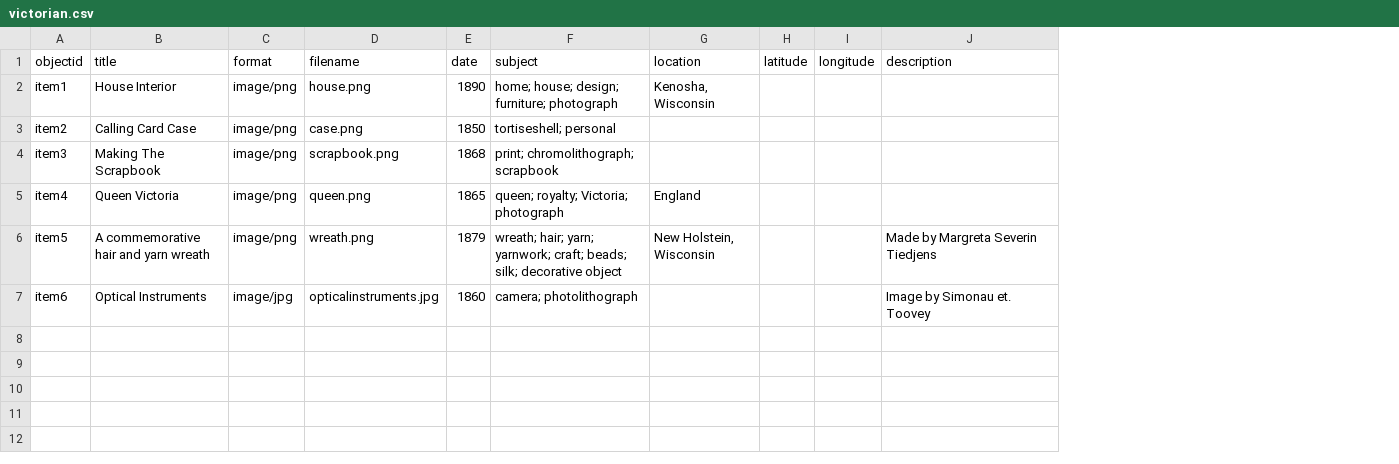
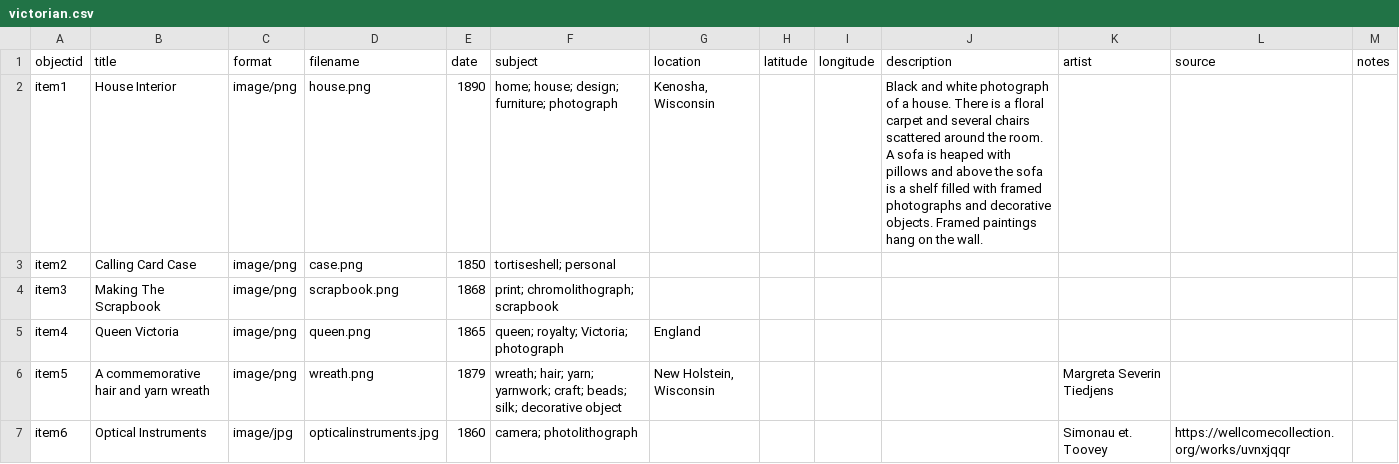
Before and after one commit to jkcronin/VictorianVisualCulture, a CSV file: objects/victorian.csv, drawn as a sheet; the diff names each change by its address in the sheet, - before the commit and + after, or states it on an @@ line.

Commit message:
Add files via upload

```diff
--- a/objects/victorian.csv
+++ b/objects/victorian.csv
+column K (artist), rows 6-7: Margreta Severin Tiedjens | Simonau et. Toovey
+column L (source), row 7: https://wellcomecollection.org/works/uvnxjqqr
+column M (notes), empty
-J2 (description): (empty)
+J2 (description): Black and white photograph of a house. There is a floral carpet and several chairs scattered around the room. A sofa is heaped with pillows and above the sofa is a shelf filled with framed photographs and decorative objects. Framed paintings hang on the wall.
-J6 (description): Made by Margreta Severin Tiedjens
+J6 (description): (empty)
-J7 (description): Image by Simonau et. Toovey
+J7 (description): (empty)
```
